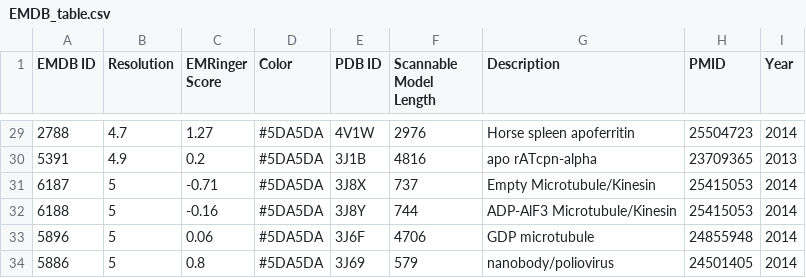
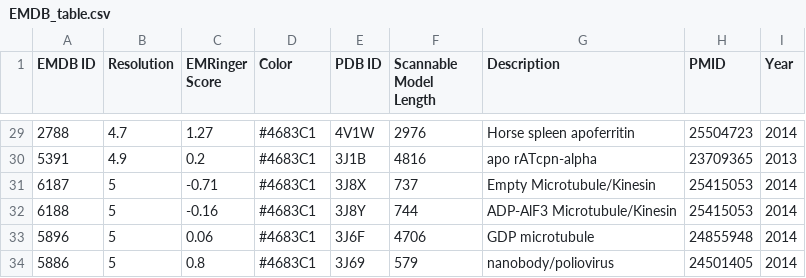
Before and after one commit to fraser-lab/EMRinger, a CSV file: Figures/2/EMDB_table.csv, drawn as a sheet; only a part is shown, gaps mark what is left out; the diff covers the shown part only.

```diff
--- a/Figures/2/EMDB_table.csv
+++ b/Figures/2/EMDB_table.csv
@@ -29,6 +29,6 @@ EMDB ID,Resolution,EMRinger Score,Color,PDB ID,Scannable Model Length,Descriptio
-2788,4.7,1.27,#5DA5DA,4V1W,2976,Horse spleen apoferritin,25504723,2014
-5391,4.9,0.2,#5DA5DA,3J1B,4816,apo rATcpn-alpha,23709365,2013
-6187,5,-0.71,#5DA5DA,3J8X,737,Empty Microtubule/Kinesin,25415053,2014
-6188,5,-0.16,#5DA5DA,3J8Y,744,ADP-AlF3 Microtubule/Kinesin,25415053,2014
-5896,5,0.06,#5DA5DA,3J6F,4706,GDP microtubule,24855948,2014
-5886,5,0.8,#5DA5DA,3J69,579,nanobody/poliovirus,24501405,2014
+2788,4.7,1.27,#4683C1,4V1W,2976,Horse spleen apoferritin,25504723,2014
+5391,4.9,0.2,#4683C1,3J1B,4816,apo rATcpn-alpha,23709365,2013
+6187,5,-0.71,#4683C1,3J8X,737,Empty Microtubule/Kinesin,25415053,2014
+6188,5,-0.16,#4683C1,3J8Y,744,ADP-AlF3 Microtubule/Kinesin,25415053,2014
+5896,5,0.06,#4683C1,3J6F,4706,GDP microtubule,24855948,2014
+5886,5,0.8,#4683C1,3J69,579,nanobody/poliovirus,24501405,2014
```
Also changed, not shown: 27 edited cells elsewhere in this file, 12 other files.
